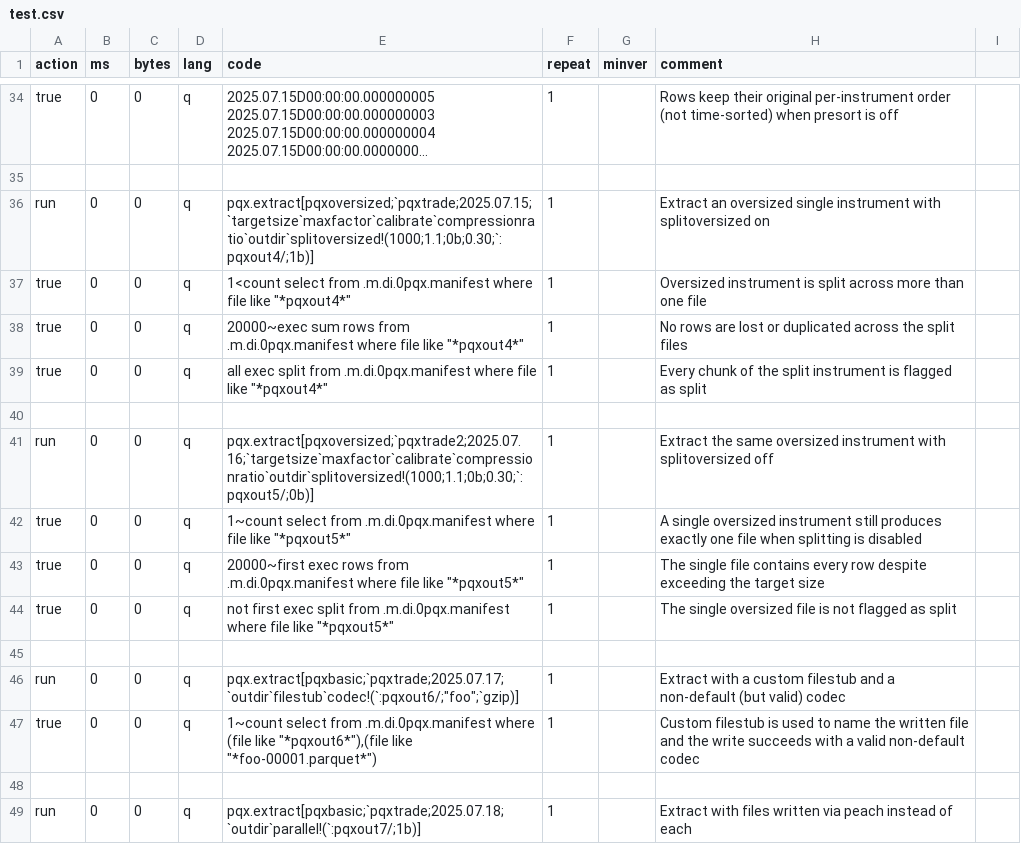
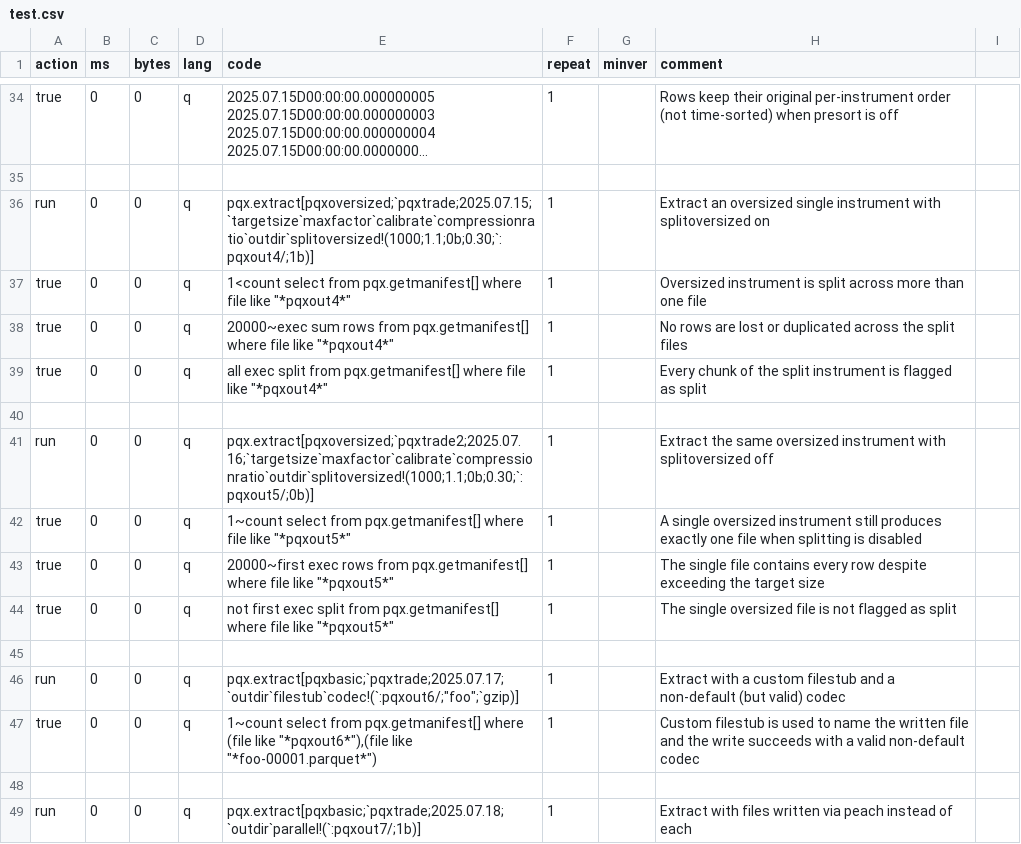
Before and after one commit to DataIntellectTech/kdbx-modules, a CSV file: di/pqx/test.csv, drawn as a sheet; only a part is shown, gaps mark what is left out; long unchanged cells end in …; the diff covers the shown part only; the diff names each change by its address in the sheet, - before the commit and + after, or states it on an @@ line.

```diff
--- a/di/pqx/test.csv
+++ b/di/pqx/test.csv
-E37 (code): …select from .m.di.0pqx.manifest where file…
+E37 (code): …select from pqx.getmanifest[] where file…
-E38 (code): …rows from .m.di.0pqx.manifest where file…
+E38 (code): …rows from pqx.getmanifest[] where file…
-E39 (code): …split from .m.di.0pqx.manifest where file…
+E39 (code): …split from pqx.getmanifest[] where file…
-E42 (code): …select from .m.di.0pqx.manifest where file…
+E42 (code): …select from pqx.getmanifest[] where file…
-E43 (code): …rows from .m.di.0pqx.manifest where file…
+E43 (code): …rows from pqx.getmanifest[] where file…
-E44 (code): …split from .m.di.0pqx.manifest where file…
+E44 (code): …split from pqx.getmanifest[] where file…
-E47 (code): …select from .m.di.0pqx.manifest where (file…
+E47 (code): …select from pqx.getmanifest[] where (file…
```
Also changed, not shown: 13 edited cells elsewhere in this file, 3 other files.
